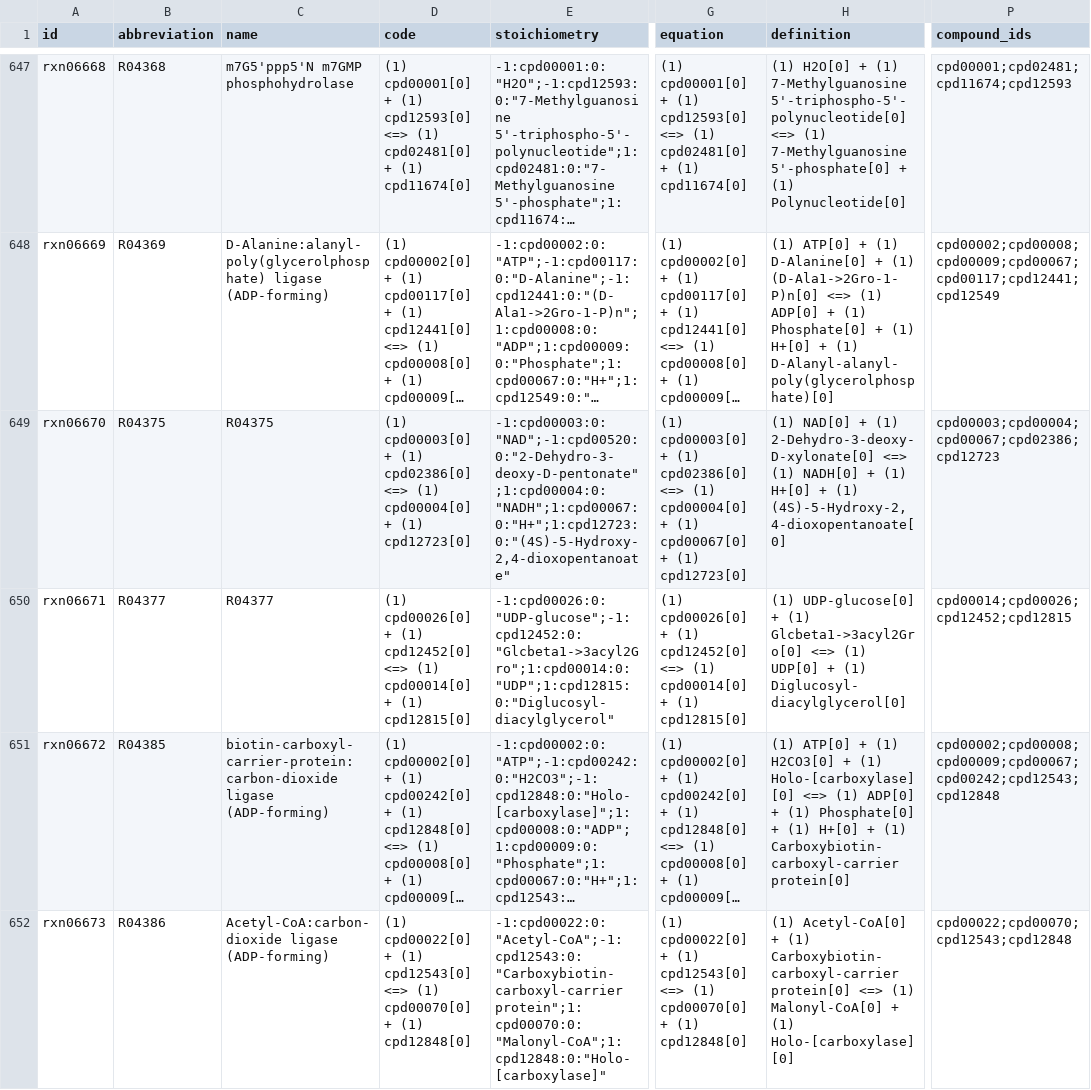
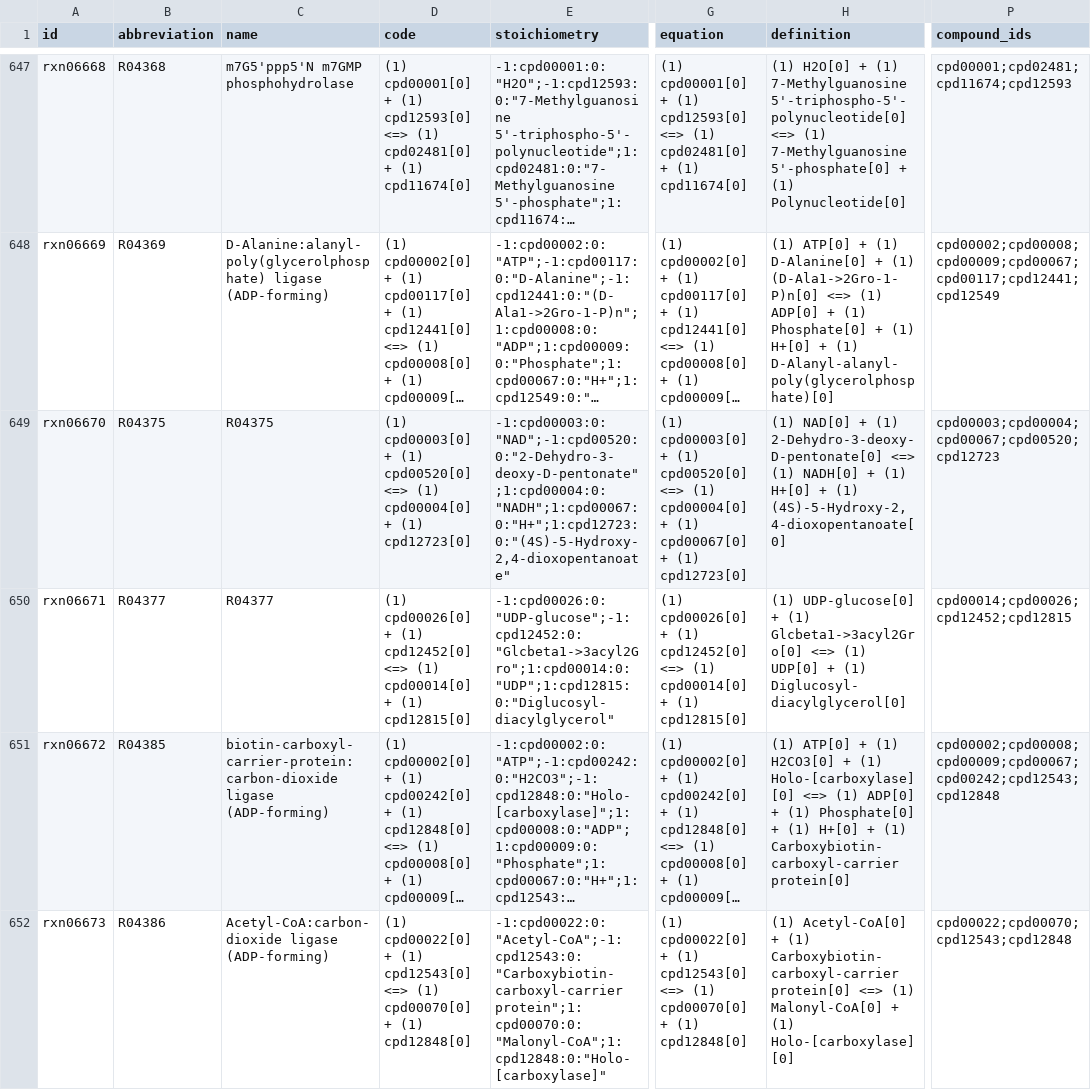
Before and after one commit to ModelSEED/ModelSEEDDatabase, a TSV file: Biochemistry/reaction_06.tsv, drawn as a sheet; only a part is shown, gaps mark what is left out; long unchanged cells end in …; the diff names each change by its address in the sheet, - before the commit and + after, or states it on an @@ line.

```diff
--- a/Biochemistry/reaction_06.tsv
+++ b/Biochemistry/reaction_06.tsv
-D649 (code): …+ (1) cpd02386[0] <=> (1)…
+D649 (code): …+ (1) cpd00520[0] <=> (1)…
-G649 (equation): …+ (1) cpd02386[0] <=> (1)…
+G649 (equation): …+ (1) cpd00520[0] <=> (1)…
-H649 (definition): …+ (1) 2-Dehydro-3-deoxy-D-xylonate[0] <=> (1)…
+H649 (definition): …+ (1) 2-Dehydro-3-deoxy-D-pentonate[0] <=> (1)…
-P649 (compound_ids): cpd00003;cpd00004;cpd00067;cpd02386;cpd12723
+P649 (compound_ids): cpd00003;cpd00004;cpd00067;cpd00520;cpd12723
```
Also changed, not shown: Biochemistry/reaction_02.tsv, Biochemistry/reaction_11.tsv, 7 other files.
